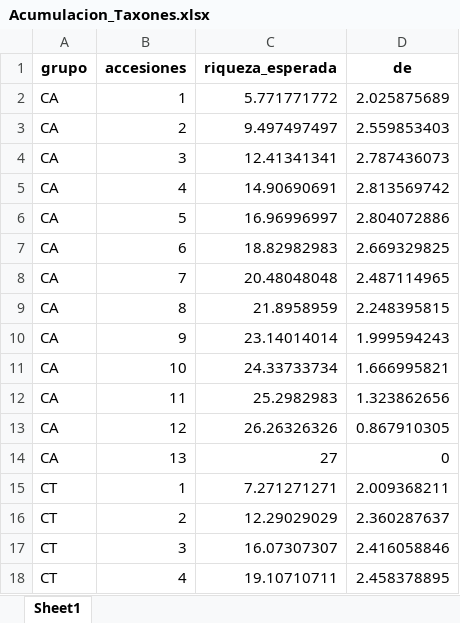
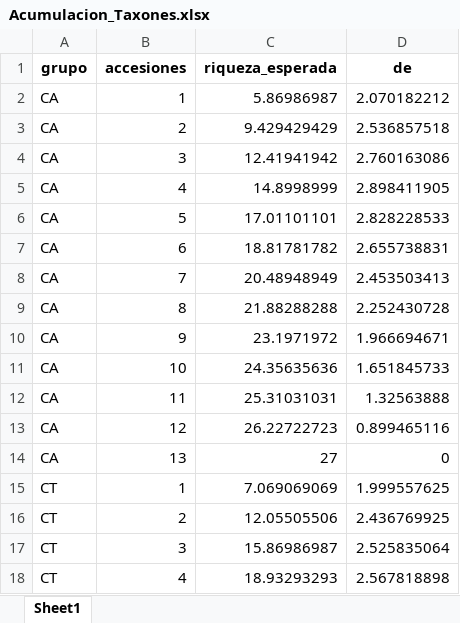
Before and after one commit to marcel1999-prog/TESIS-DE-PREGRADO, an Excel workbook: manuscript/Analisis_y_Auditoria/Acumulacion_Taxones.xlsx, sheet Sheet1, drawn as a sheet; only a part is shown; values as stored, in another font and other column widths than the file's, no borders; the diff covers the shown part only; the diff names each change by its address in the sheet, - before the commit and + after, or states it on an @@ line.

```diff
--- a/manuscript/Analisis_y_Auditoria/Acumulacion_Taxones.xlsx (sheet Sheet1)
+++ b/manuscript/Analisis_y_Auditoria/Acumulacion_Taxones.xlsx (sheet Sheet1)
-C2 (riqueza_esperada): 5.771771772
+C2 (riqueza_esperada): 5.86986987
-D2 (de): 2.025875689
+D2 (de): 2.070182212
-C3 (riqueza_esperada): 9.497497497
+C3 (riqueza_esperada): 9.429429429
-D3 (de): 2.559853403
+D3 (de): 2.536857518
-C4 (riqueza_esperada): 12.41341341
+C4 (riqueza_esperada): 12.41941942
-D4 (de): 2.787436073
+D4 (de): 2.760163086
-C5 (riqueza_esperada): 14.90690691
+C5 (riqueza_esperada): 14.8998999
-D5 (de): 2.813569742
+D5 (de): 2.898411905
-C6 (riqueza_esperada): 16.96996997
+C6 (riqueza_esperada): 17.01101101
-D6 (de): 2.804072886
+D6 (de): 2.828228533
-C7 (riqueza_esperada): 18.82982983
+C7 (riqueza_esperada): 18.81781782
-D7 (de): 2.669329825
+D7 (de): 2.655738831
-C8 (riqueza_esperada): 20.48048048
+C8 (riqueza_esperada): 20.48948949
-D8 (de): 2.487114965
+D8 (de): 2.453503413
-C9 (riqueza_esperada): 21.8958959
+C9 (riqueza_esperada): 21.88288288
-D9 (de): 2.248395815
+D9 (de): 2.252430728
-C10 (riqueza_esperada): 23.14014014
+C10 (riqueza_esperada): 23.1971972
-D10 (de): 1.999594243
+D10 (de): 1.966694671
-C11 (riqueza_esperada): 24.33733734
+C11 (riqueza_esperada): 24.35635636
-D11 (de): 1.666995821
+D11 (de): 1.651845733
-C12 (riqueza_esperada): 25.2982983
+C12 (riqueza_esperada): 25.31031031
-D12 (de): 1.323862656
+D12 (de): 1.32563888
-C13 (riqueza_esperada): 26.26326326
+C13 (riqueza_esperada): 26.22722723
-D13 (de): 0.867910305
+D13 (de): 0.899465116
-C15 (riqueza_esperada): 7.271271271
+C15 (riqueza_esperada): 7.069069069
-D15 (de): 2.009368211
+D15 (de): 1.999557625
-C16 (riqueza_esperada): 12.29029029
+C16 (riqueza_esperada): 12.05505506
-D16 (de): 2.360287637
+D16 (de): 2.436769925
-C17 (riqueza_esperada): 16.07307307
+C17 (riqueza_esperada): 15.86986987
-D17 (de): 2.416058846
+D17 (de): 2.525835064
-C18 (riqueza_esperada): 19.10710711
+C18 (riqueza_esperada): 18.93293293
-D18 (de): 2.458378895
+D18 (de): 2.567818898
```
Also changed, not shown: 34 edited cells elsewhere in this sheet, manuscript/Analisis_y_Auditoria/Accesiones_Solo_Colonizacion.xlsx, manuscript/Analisis_y_Auditoria/Auditoria_Conteos.xlsx, 53 other files.
